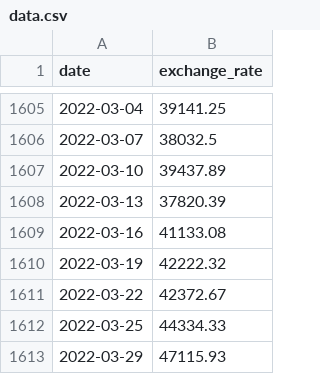
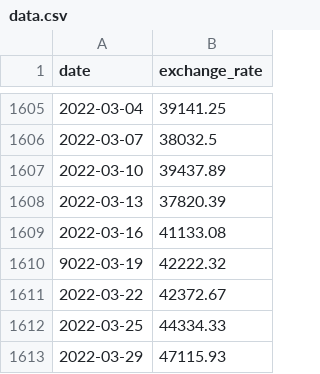
Before and after one commit to jsilance/CPP-MODULES, a CSV file: cpp09/ex00/data.csv, drawn as a sheet; only a part is shown, gaps mark what is left out.

```diff
--- a/cpp09/ex00/data.csv
+++ b/cpp09/ex00/data.csv
@@ -1609,3 +1609,3 @@ date,exchange_rate
 2022-03-16,41133.08
-2022-03-19,42222.32
+9022-03-19,42222.32
 2022-03-22,42372.67
```
Also changed, not shown: 5 other files.
